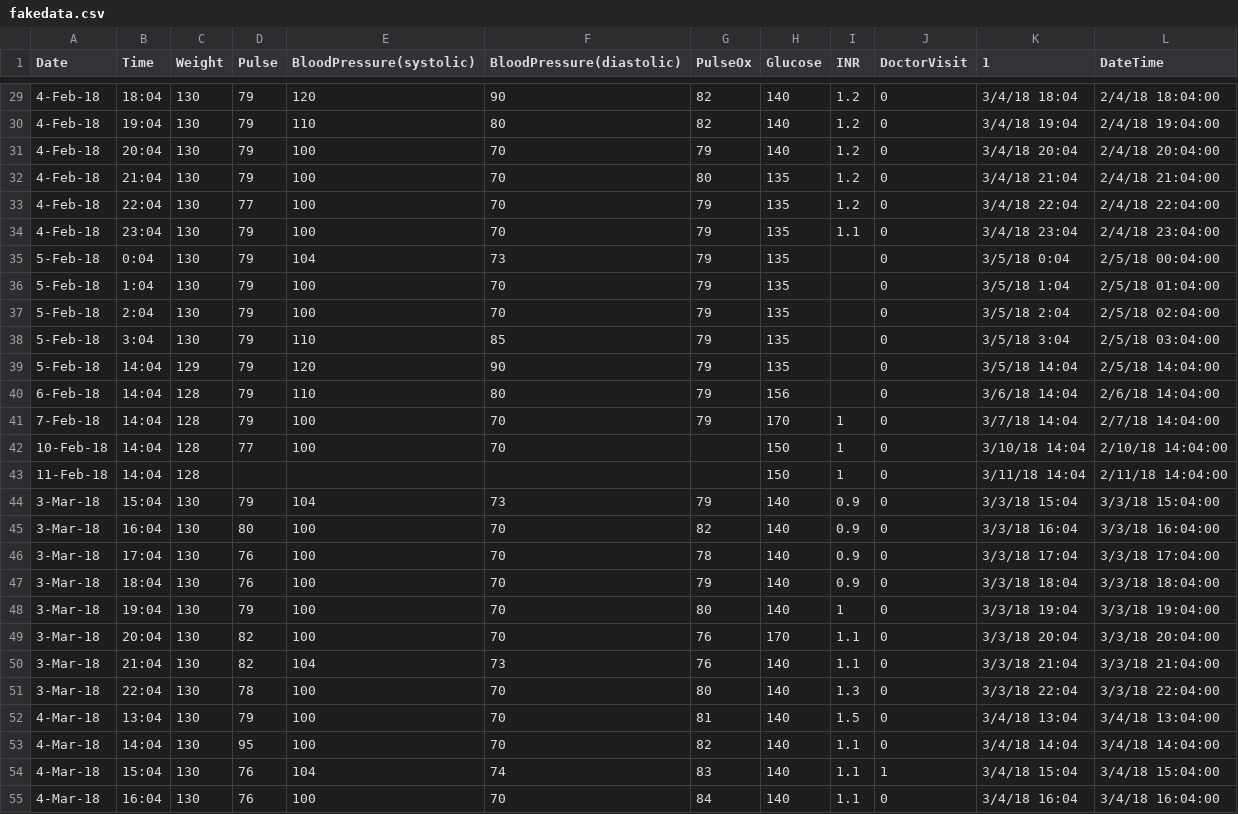
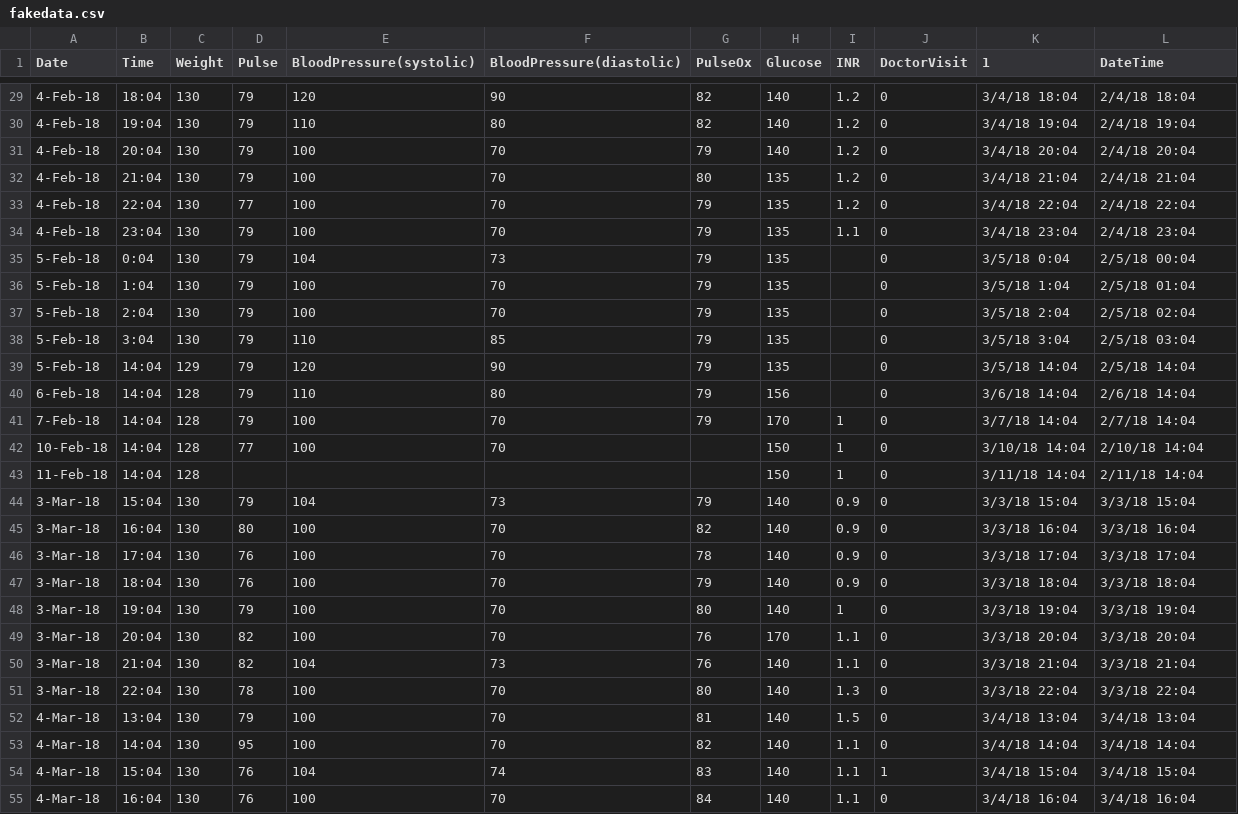
Before and after one commit to xlulu/ehr_flowsheet_vis, a CSV file: data/fakedata.csv, drawn as a sheet; only a part is shown, gaps mark what is left out; the diff covers the shown part only.

```diff
--- a/data/fakedata.csv
+++ b/data/fakedata.csv
@@ -29,27 +29,27 @@
-4-Feb-18,18:04,130,79,120,90,82,140,1.2,0,3/4/18 18:04,2/4/18 18:04:00
-4-Feb-18,19:04,130,79,110,80,82,140,1.2,0,3/4/18 19:04,2/4/18 19:04:00
-4-Feb-18,20:04,130,79,100,70,79,140,1.2,0,3/4/18 20:04,2/4/18 20:04:00
-4-Feb-18,21:04,130,79,100,70,80,135,1.2,0,3/4/18 21:04,2/4/18 21:04:00
-4-Feb-18,22:04,130,77,100,70,79,135,1.2,0,3/4/18 22:04,2/4/18 22:04:00
-4-Feb-18,23:04,130,79,100,70,79,135,1.1,0,3/4/18 23:04,2/4/18 23:04:00
-5-Feb-18,0:04,130,79,104,73,79,135,,0,3/5/18 0:04,2/5/18 00:04:00
-5-Feb-18,1:04,130,79,100,70,79,135,,0,3/5/18 1:04,2/5/18 01:04:00
-5-Feb-18,2:04,130,79,100,70,79,135,,0,3/5/18 2:04,2/5/18 02:04:00
-5-Feb-18,3:04,130,79,110,85,79,135,,0,3/5/18 3:04,2/5/18 03:04:00
-5-Feb-18,14:04,129,79,120,90,79,135,,0,3/5/18 14:04,2/5/18 14:04:00
-6-Feb-18,14:04,128,79,110,80,79,156,,0,3/6/18 14:04,2/6/18 14:04:00
-7-Feb-18,14:04,128,79,100,70,79,170,1,0,3/7/18 14:04,2/7/18 14:04:00
-10-Feb-18,14:04,128,77,100,70,,150,1,0,3/10/18 14:04,2/10/18 14:04:00
-11-Feb-18,14:04,128,,,,,150,1,0,3/11/18 14:04,2/11/18 14:04:00
-3-Mar-18,15:04,130,79,104,73,79,140,0.9,0,3/3/18 15:04,3/3/18 15:04:00
-3-Mar-18,16:04,130,80,100,70,82,140,0.9,0,3/3/18 16:04,3/3/18 16:04:00
-3-Mar-18,17:04,130,76,100,70,78,140,0.9,0,3/3/18 17:04,3/3/18 17:04:00
-3-Mar-18,18:04,130,76,100,70,79,140,0.9,0,3/3/18 18:04,3/3/18 18:04:00
-3-Mar-18,19:04,130,79,100,70,80,140,1,0,3/3/18 19:04,3/3/18 19:04:00
-3-Mar-18,20:04,130,82,100,70,76,170,1.1,0,3/3/18 20:04,3/3/18 20:04:00
-3-Mar-18,21:04,130,82,104,73,76,140,1.1,0,3/3/18 21:04,3/3/18 21:04:00
-3-Mar-18,22:04,130,78,100,70,80,140,1.3,0,3/3/18 22:04,3/3/18 22:04:00
-4-Mar-18,13:04,130,79,100,70,81,140,1.5,0,3/4/18 13:04,3/4/18 13:04:00
-4-Mar-18,14:04,130,95,100,70,82,140,1.1,0,3/4/18 14:04,3/4/18 14:04:00
-4-Mar-18,15:04,130,76,104,74,83,140,1.1,1,3/4/18 15:04,3/4/18 15:04:00
-4-Mar-18,16:04,130,76,100,70,84,140,1.1,0,3/4/18 16:04,3/4/18 16:04:00
+4-Feb-18,18:04,130,79,120,90,82,140,1.2,0,3/4/18 18:04,2/4/18 18:04
+4-Feb-18,19:04,130,79,110,80,82,140,1.2,0,3/4/18 19:04,2/4/18 19:04
+4-Feb-18,20:04,130,79,100,70,79,140,1.2,0,3/4/18 20:04,2/4/18 20:04
+4-Feb-18,21:04,130,79,100,70,80,135,1.2,0,3/4/18 21:04,2/4/18 21:04
+4-Feb-18,22:04,130,77,100,70,79,135,1.2,0,3/4/18 22:04,2/4/18 22:04
+4-Feb-18,23:04,130,79,100,70,79,135,1.1,0,3/4/18 23:04,2/4/18 23:04
+5-Feb-18,0:04,130,79,104,73,79,135,,0,3/5/18 0:04,2/5/18 00:04
+5-Feb-18,1:04,130,79,100,70,79,135,,0,3/5/18 1:04,2/5/18 01:04
+5-Feb-18,2:04,130,79,100,70,79,135,,0,3/5/18 2:04,2/5/18 02:04
+5-Feb-18,3:04,130,79,110,85,79,135,,0,3/5/18 3:04,2/5/18 03:04
+5-Feb-18,14:04,129,79,120,90,79,135,,0,3/5/18 14:04,2/5/18 14:04
+6-Feb-18,14:04,128,79,110,80,79,156,,0,3/6/18 14:04,2/6/18 14:04
+7-Feb-18,14:04,128,79,100,70,79,170,1,0,3/7/18 14:04,2/7/18 14:04
+10-Feb-18,14:04,128,77,100,70,,150,1,0,3/10/18 14:04,2/10/18 14:04
+11-Feb-18,14:04,128,,,,,150,1,0,3/11/18 14:04,2/11/18 14:04
+3-Mar-18,15:04,130,79,104,73,79,140,0.9,0,3/3/18 15:04,3/3/18 15:04
+3-Mar-18,16:04,130,80,100,70,82,140,0.9,0,3/3/18 16:04,3/3/18 16:04
+3-Mar-18,17:04,130,76,100,70,78,140,0.9,0,3/3/18 17:04,3/3/18 17:04
+3-Mar-18,18:04,130,76,100,70,79,140,0.9,0,3/3/18 18:04,3/3/18 18:04
+3-Mar-18,19:04,130,79,100,70,80,140,1,0,3/3/18 19:04,3/3/18 19:04
+3-Mar-18,20:04,130,82,100,70,76,170,1.1,0,3/3/18 20:04,3/3/18 20:04
+3-Mar-18,21:04,130,82,104,73,76,140,1.1,0,3/3/18 21:04,3/3/18 21:04
+3-Mar-18,22:04,130,78,100,70,80,140,1.3,0,3/3/18 22:04,3/3/18 22:04
+4-Mar-18,13:04,130,79,100,70,81,140,1.5,0,3/4/18 13:04,3/4/18 13:04
+4-Mar-18,14:04,130,95,100,70,82,140,1.1,0,3/4/18 14:04,3/4/18 14:04
+4-Mar-18,15:04,130,76,104,74,83,140,1.1,1,3/4/18 15:04,3/4/18 15:04
+4-Mar-18,16:04,130,76,100,70,84,140,1.1,0,3/4/18 16:04,3/4/18 16:04
```
Also changed, not shown: 61 edited cells elsewhere in this file.
